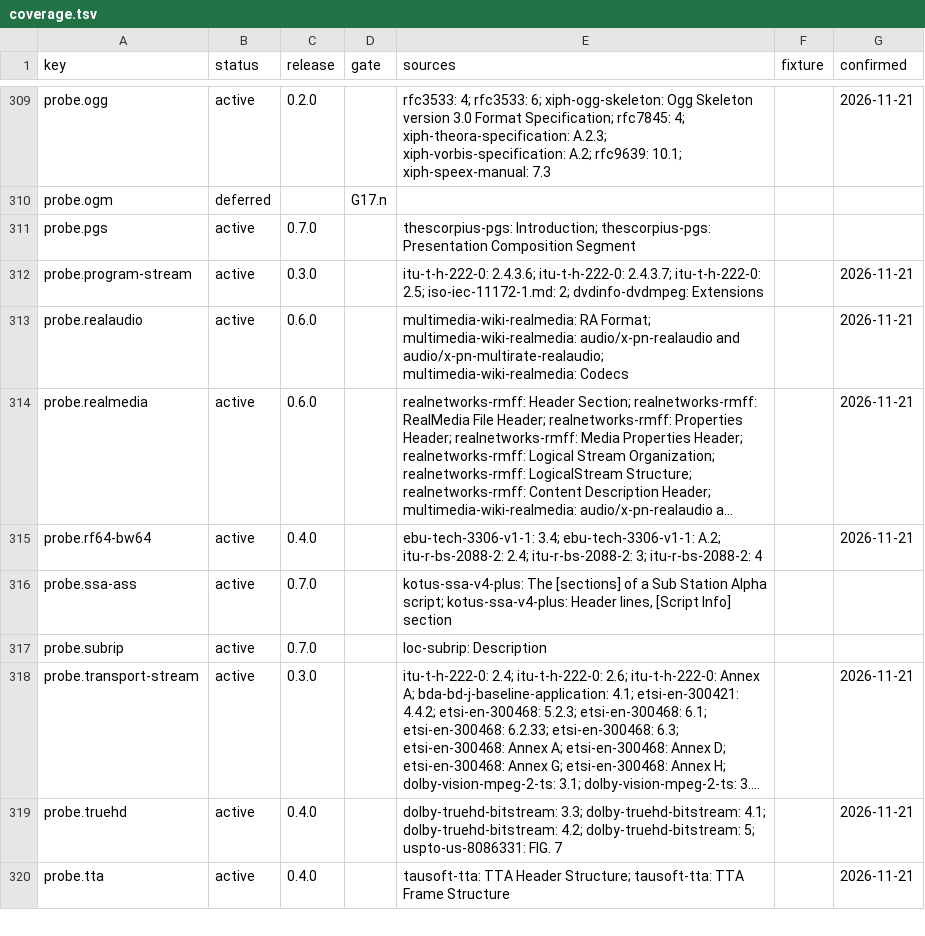
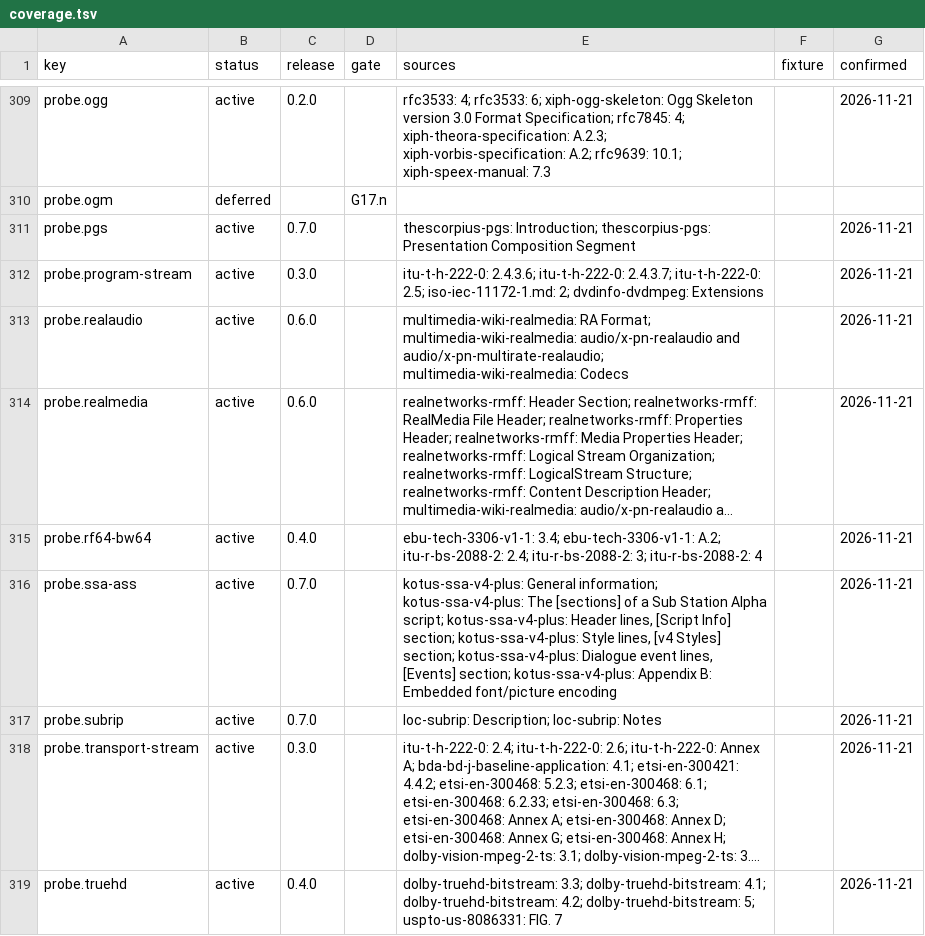
Before and after one commit to caoccao/cc-media-probe, a TSV file: docs/specs/coverage.tsv, drawn as a sheet; only a part is shown, gaps mark what is left out; the shorter side is filled out with more unchanged rows; long unchanged cells end in …; the diff covers the shown part only; the diff names each change by its address in the sheet, - before the commit and + after, or states it on an @@ line.

Commit message:
Verify the 0.7.0 sources
Confirm the 17 active rows of release 0.7.0 and correct their citations to the exact sections of the stored documents. Cite WebVTT section 4.1 and its region settings, the numbered sections of the USF specification, section 5.1 of the Matroska codec draft for the VobSub index file, the section 5 layouts of the subtitle codecs in Matroska, the SSA styles, events and embedded-file encoding, and the TextST figures that each carriage reads. Fix the WebVTT container pairs, which cited each other's carriage. Add the XML 1.0 specification for the syntax of USF. Revision 18 of the plan records these changes, reports no frame rate for PGS, and gives TextST an event count without a time range.

```diff
--- a/docs/specs/coverage.tsv
+++ b/docs/specs/coverage.tsv
-G311 (confirmed): (empty)
+G311 (confirmed): 2026-11-21
-E316 (sources): kotus-ssa-v4-plus: The [sections] of a Sub Station Alpha script; kotus-ssa-v4-plus: Header lines, [Script Info] section
+E316 (sources): kotus-ssa-v4-plus: General information; kotus-ssa-v4-plus: The [sections] of a Sub Station Alpha script; kotus-ssa-v4-plus: Header lines, [Script Info] section; kotus-ssa-v4-plus: Style lines, [v4 Styles] section; kotus-ssa-v4-plus: Dialogue event lines, [Events] section; kotus-ssa-v4-plus: Appendix B: Embedded font/picture encoding
-G316:G317 (confirmed): (empty)
+G316:G317 (confirmed): 2026-11-21
-E317 (sources): loc-subrip: Description
+E317 (sources): loc-subrip: Description; loc-subrip: Notes
```
Also changed, not shown: 34 edited cells elsewhere in this file, docs/specs/manifest.tsv, 3 other files.
